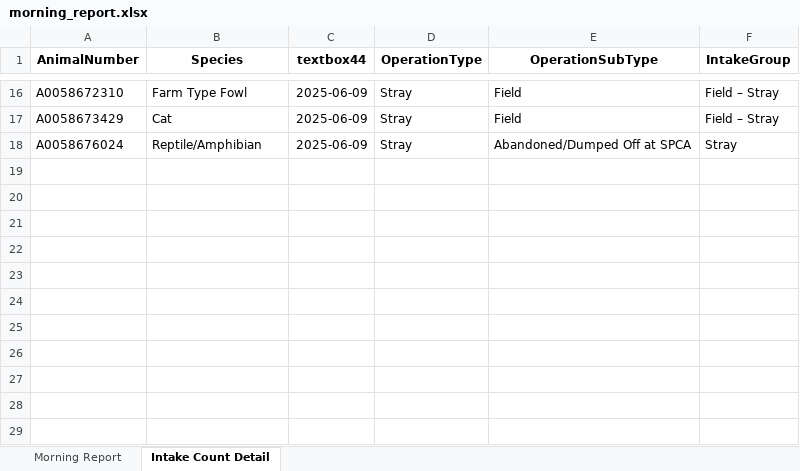
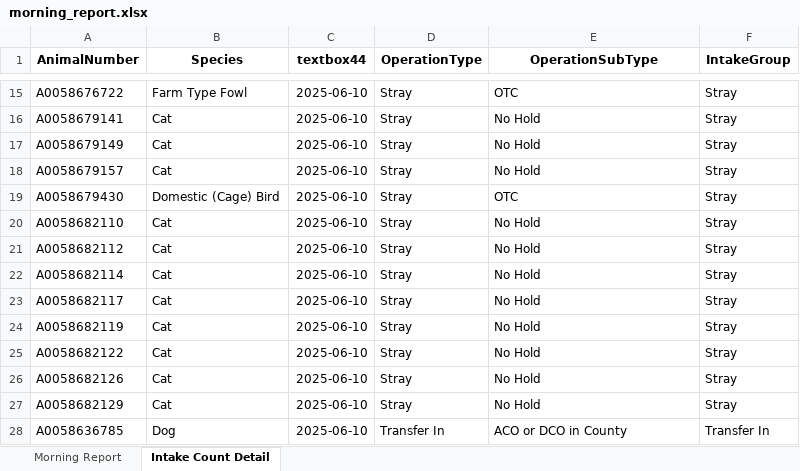
Before and after one commit to zsprowls/SPCAAutomation, an Excel workbook: MorningEmail/morning_report.xlsx, sheet Intake Count Detail, drawn as a sheet; only a part is shown, gaps mark what is left out; values as stored, in another font and other column widths than the file's, no borders; addresses are those after the commit; the diff covers the shown part only; the diff names each change by its address in the sheet, - before the commit and + after, or states it on an @@ line.

```diff
--- a/MorningEmail/morning_report.xlsx (sheet Intake Count Detail)
+++ b/MorningEmail/morning_report.xlsx (sheet Intake Count Detail)
-A15 (AnimalNumber): A0058672310
+A15 (AnimalNumber): A0058676722
-C15:C16 (textbox44): 2025-06-09
+C15:C16 (textbox44): 2025-06-10
-E15 (OperationSubType): Field
+E15 (OperationSubType): OTC
-F15:F16 (IntakeGroup): Field – Stray
+F15:F16 (IntakeGroup): Stray
-A16 (AnimalNumber): A0058673429
+A16 (AnimalNumber): A0058679141
-E16 (OperationSubType): Field
+E16 (OperationSubType): No Hold
+row 17: A0058679149 | Cat | 2025-06-10 | Stray | No Hold | Stray
+row 18: A0058679157 | Cat | 2025-06-10 | Stray | No Hold | Stray
-A19 (AnimalNumber): A0058676024
+A19 (AnimalNumber): A0058679430
-B19 (Species): Reptile/Amphibian
+B19 (Species): Domestic (Cage) Bird
-C19 (textbox44): 2025-06-09
+C19 (textbox44): 2025-06-10
-E19 (OperationSubType): Abandoned/Dumped Off at SPCA
+E19 (OperationSubType): OTC
+row 20: A0058682110 | Cat | 2025-06-10 | Stray | No Hold | Stray
+row 21: A0058682112 | Cat | 2025-06-10 | Stray | No Hold | Stray
+row 22: A0058682114 | Cat | 2025-06-10 | Stray | No Hold | Stray
+row 23: A0058682117 | Cat | 2025-06-10 | Stray | No Hold | Stray
+row 24: A0058682119 | Cat | 2025-06-10 | Stray | No Hold | Stray
+row 25: A0058682122 | Cat | 2025-06-10 | Stray | No Hold | Stray
+row 26: A0058682126 | Cat | 2025-06-10 | Stray | No Hold | Stray
+row 27: A0058682129 | Cat | 2025-06-10 | Stray | No Hold | Stray
+row 28: A0058636785 | Dog | 2025-06-10 | Transfer In | ACO or DCO in County | Transfer In
```
Also changed, not shown: 5 added rows, 6 removed rows and 22 edited cells elsewhere in this sheet, sheet Morning Report, 7 other files.
